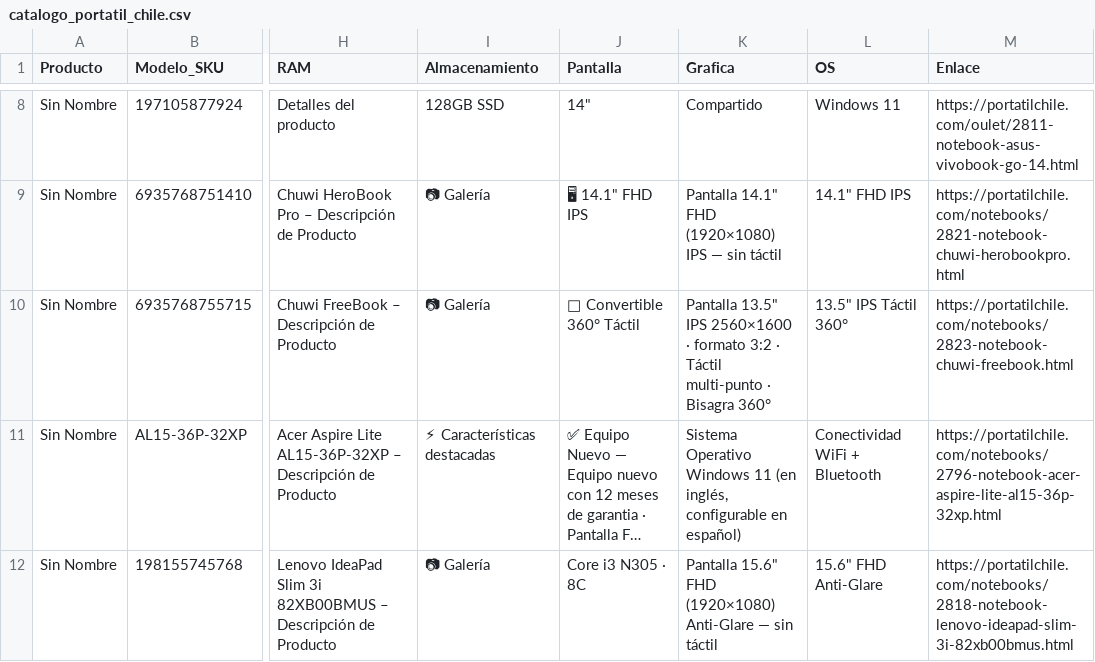
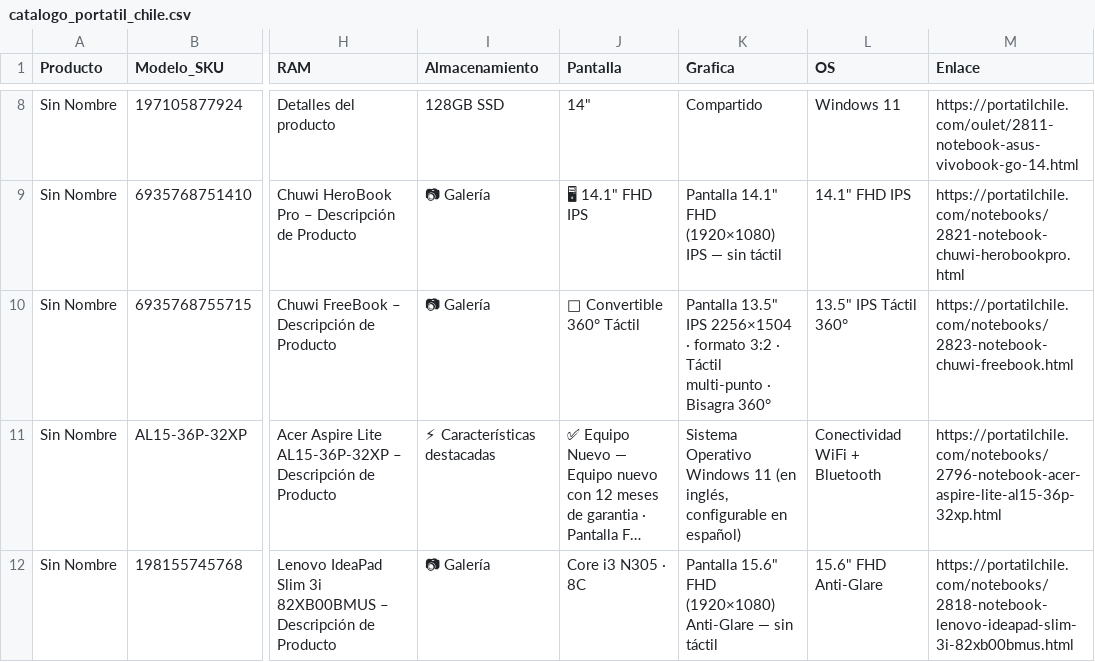
Before and after one commit to EdgarOjeda22/scrapper-portatil-chile, a CSV file: catalogo_portatil_chile.csv, drawn as a sheet; only a part is shown, gaps mark what is left out; long unchanged cells end in …; the diff names each change by its address in the sheet, - before the commit and + after, or states it on an @@ line.

```diff
--- a/catalogo_portatil_chile.csv
+++ b/catalogo_portatil_chile.csv
-K10 (Grafica): …13.5" IPS 2560×1600 · formato…
+K10 (Grafica): …13.5" IPS 2256×1504 · formato…
```
